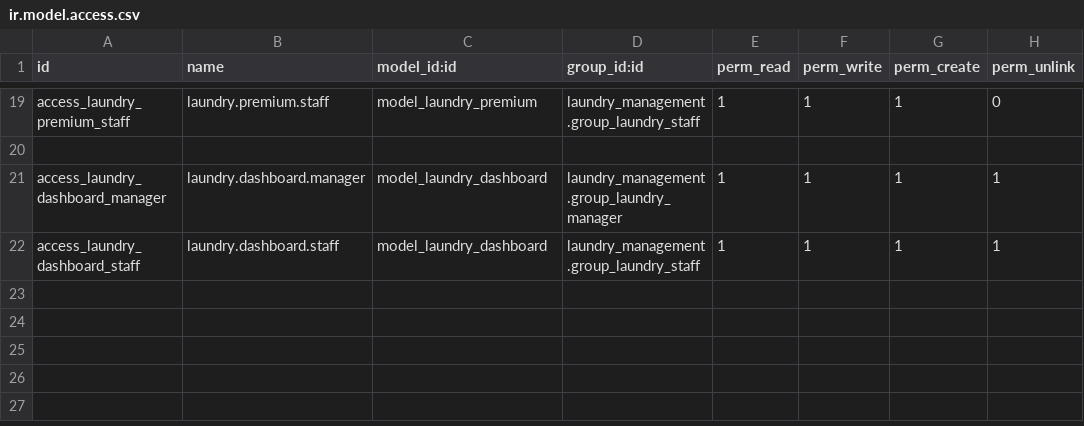
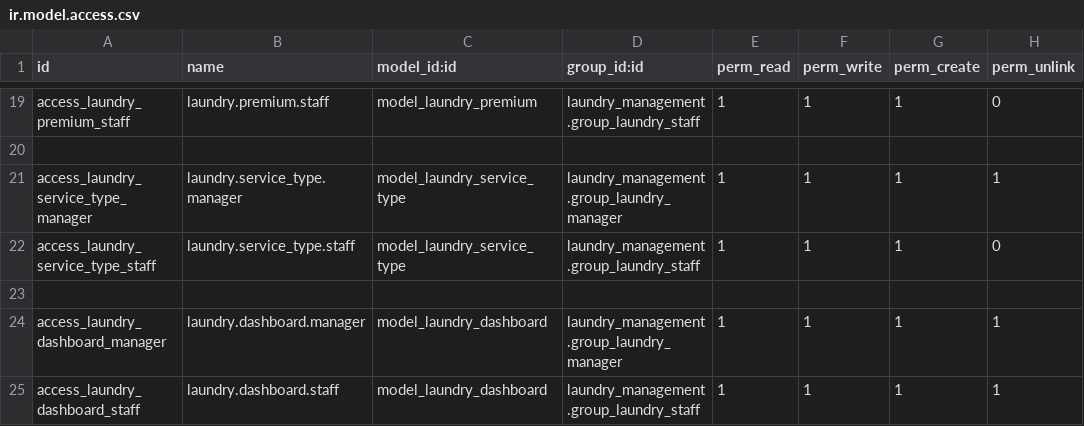
Before and after one commit to Sreekantha-Lucidspire/Vestido, a CSV file: laundry_management/security/ir.model.access.csv, drawn as a sheet; only a part is shown, gaps mark what is left out.

Commit message:
Added Tax calculation and new Service Type master

```diff
--- a/laundry_management/security/ir.model.access.csv
+++ b/laundry_management/security/ir.model.access.csv
@@ -20,2 +20,5 @@ access_laundry_premium_staff,laundry.premium.staff,model_laundry_premium,laundry
 
+access_laundry_service_type_manager,laundry.service_type.manager,model_laundry_service_type,laundry_management.group_laundry_manager,1,1,1,1
+access_laundry_service_type_staff,laundry.service_type.staff,model_laundry_service_type,laundry_management.group_laundry_staff,1,1,1,0
+
 access_laundry_dashboard_manager,laundry.dashboard.manager,model_laundry_dashboard,laundry_management.group_laundry_manager,1,1,1,1
```
Also changed, not shown: 15 other files.
